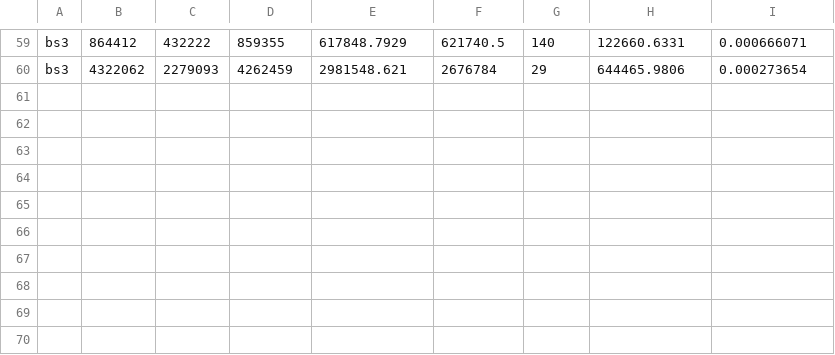
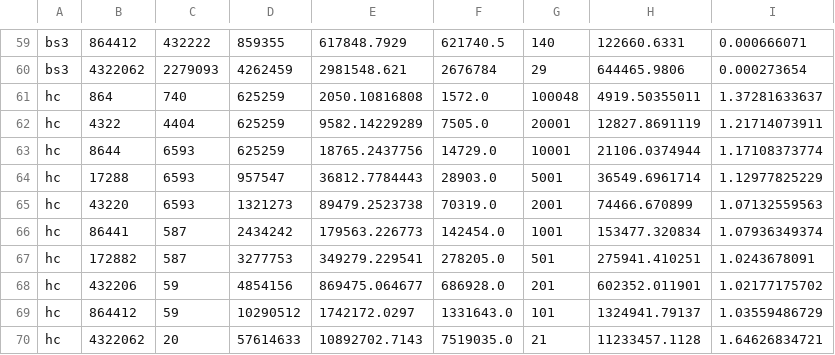
Before and after one commit to ablimit/hadoopgis, a CSV file: partition/plots/stats/osm.eval.csv, drawn as a sheet; only a part is shown, gaps mark what is left out; the diff covers the shown part only.

Commit message:
serial partitions: fg and hc are done.

```diff
--- a/partition/plots/stats/osm.eval.csv
+++ b/partition/plots/stats/osm.eval.csv
@@ -60 +60,11 @@ bs3,864412,432222,859355,617848.7929,621740.5,140,122660.6331,0.000666071
 bs3,4322062,2279093,4262459,2981548.621,2676784,29,644465.9806,0.000273654
+hc,864,740,625259,2050.10816808,1572.0,100048,4919.50355011,1.37281633637
+hc,4322,4404,625259,9582.14229289,7505.0,20001,12827.8691119,1.21714073911
+hc,8644,6593,625259,18765.2437756,14729.0,10001,21106.0374944,1.17108373774
+hc,17288,6593,957547,36812.7784443,28903.0,5001,36549.6961714,1.12977825229
+hc,43220,6593,1321273,89479.2523738,70319.0,2001,74466.670899,1.07132559563
+hc,86441,587,2434242,179563.226773,142454.0,1001,153477.320834,1.07936349374
+hc,172882,587,3277753,349279.229541,278205.0,501,275941.410251,1.0243678091
+hc,432206,59,4854156,869475.064677,686928.0,201,602352.011901,1.02177175702
+hc,864412,59,10290512,1742172.0297,1331643.0,101,1324941.79137,1.03559486729
+hc,4322062,20,57614633,10892702.7143,7519035.0,21,11233457.1128,1.64626834721
```
Also changed, not shown: 30 edited cells elsewhere in this file, partition/plots/stats/pais.eval.csv, 11 other files.
